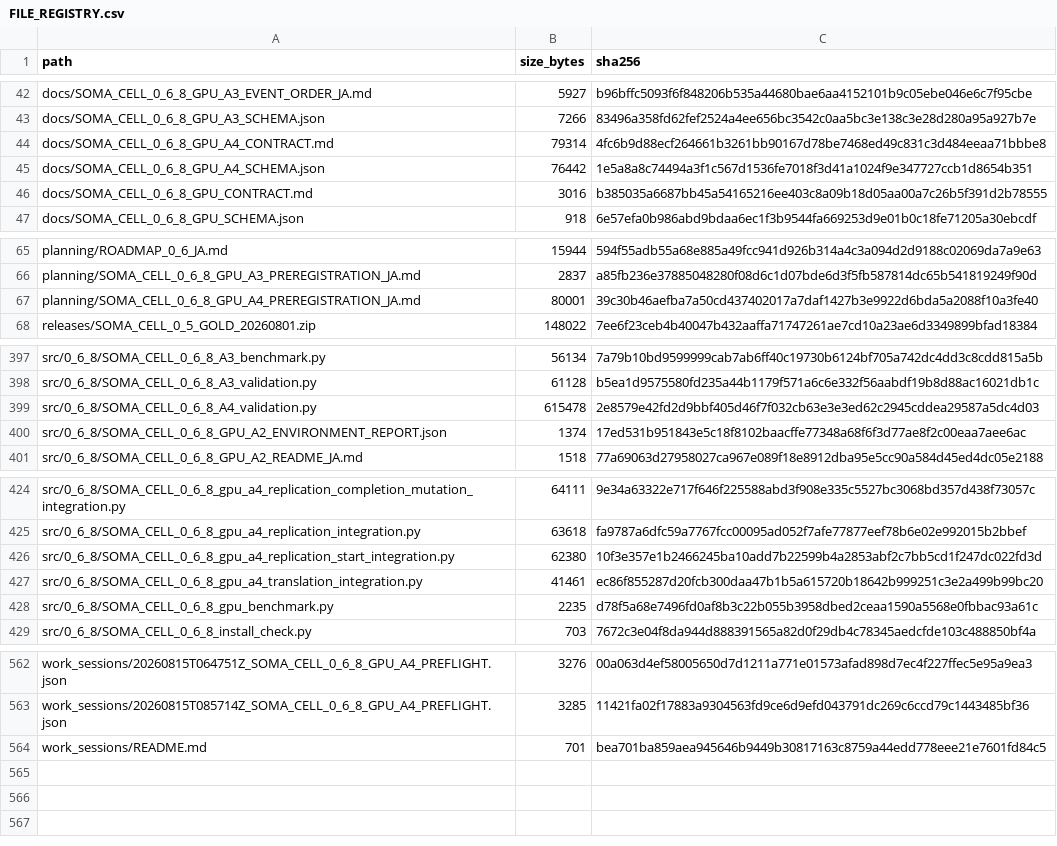
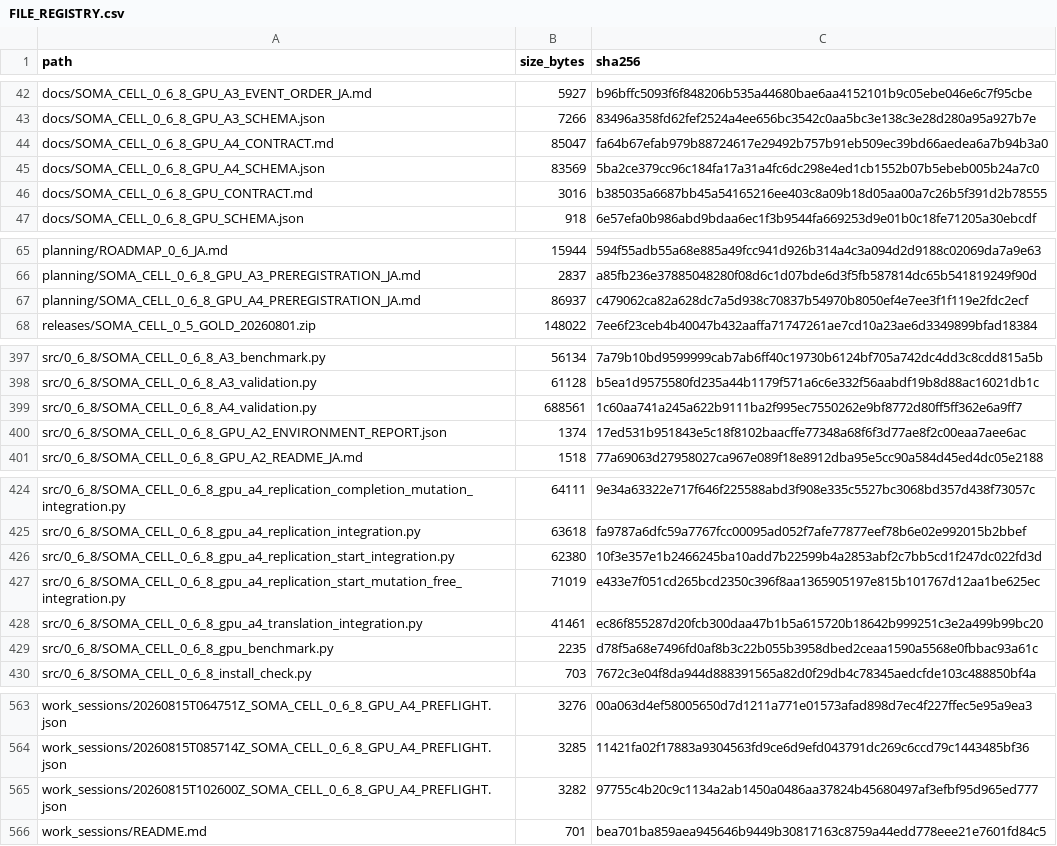
Before and after one commit to halc8312/soma-cell, a CSV file: manifests/FILE_REGISTRY.csv, drawn as a sheet; only a part is shown, gaps mark what is left out.

Commit message:
Integrate A4.8c5 mutation-free template start

```diff
--- a/manifests/FILE_REGISTRY.csv
+++ b/manifests/FILE_REGISTRY.csv
@@ -43,4 +43,4 @@ docs/SOMA_CELL_0_6_8_GPU_A3_EVENT_ORDER_JA.md,5927,b96bffc5093f6f848206b535a4468
 docs/SOMA_CELL_0_6_8_GPU_A3_SCHEMA.json,7266,83496a358fd62fef2524a4ee656bc3542c0aa5bc3e138c3e28d280a95a927b7e
-docs/SOMA_CELL_0_6_8_GPU_A4_CONTRACT.md,79314,4fc6b9d88ecf264661b3261bb90167d78be7468ed49c831c3d484eeaa71bbbe8
-docs/SOMA_CELL_0_6_8_GPU_A4_SCHEMA.json,76442,1e5a8a8c74494a3f1c567d1536fe7018f3d41a1024f9e347727ccb1d8654b351
+docs/SOMA_CELL_0_6_8_GPU_A4_CONTRACT.md,85047,fa64b67efab979b88724617e29492b757b91eb509ec39bd66aedea6a7b94b3a0
+docs/SOMA_CELL_0_6_8_GPU_A4_SCHEMA.json,83569,5ba2ce379cc96c184fa17a31a4fc6dc298e4ed1cb1552b07b5ebeb005b24a7c0
 docs/SOMA_CELL_0_6_8_GPU_CONTRACT.md,3016,b385035a6687bb45a54165216ee403c8a09b18d05aa00a7c26b5f391d2b78555
@@ -66,3 +66,3 @@ planning/ROADMAP_0_6_JA.md,15944,594f55adb55a68e885a49fcc941d926b314a4c3a094d2d9
 planning/SOMA_CELL_0_6_8_GPU_A3_PREREGISTRATION_JA.md,2837,a85fb236e37885048280f08d6c1d07bde6d3f5fb587814dc65b541819249f90d
-planning/SOMA_CELL_0_6_8_GPU_A4_PREREGISTRATION_JA.md,80001,39c30b46aefba7a50cd437402017a7daf1427b3e9922d6bda5a2088f10a3fe40
+planning/SOMA_CELL_0_6_8_GPU_A4_PREREGISTRATION_JA.md,86937,c479062ca82a628dc7a5d938c70837b54970b8050ef4e7ee3f1f119e2fdc2ecf
 releases/SOMA_CELL_0_5_GOLD_20260801.zip,148022,7ee6f23ceb4b40047b432aaffa71747261ae7cd10a23ae6d3349899bfad18384
@@ -398,3 +398,3 @@ src/0_6_8/SOMA_CELL_0_6_8_A3_benchmark.py,56134,7a79b10bd9599999cab7ab6ff40c1973
 src/0_6_8/SOMA_CELL_0_6_8_A3_validation.py,61128,b5ea1d9575580fd235a44b1179f571a6c6e332f56aabdf19b8d88ac16021db1c
-src/0_6_8/SOMA_CELL_0_6_8_A4_validation.py,615478,2e8579e42fd2d9bbf405d46f7f032cb63e3e3ed62c2945cddea29587a5dc4d03
+src/0_6_8/SOMA_CELL_0_6_8_A4_validation.py,688561,1c60aa741a245a622b9111ba2f995ec7550262e9bf8772d80ff5ff362e6a9ff7
 src/0_6_8/SOMA_CELL_0_6_8_GPU_A2_ENVIRONMENT_REPORT.json,1374,17ed531b951843e5c18f8102baacffe77348a68f6f3d77ae8f2c00eaa7aee6ac
@@ -426,2 +426,3 @@ src/0_6_8/SOMA_CELL_0_6_8_gpu_a4_replication_integration.py,63618,fa9787a6dfc59a
 src/0_6_8/SOMA_CELL_0_6_8_gpu_a4_replication_start_integration.py,62380,10f3e357e1b2466245ba10add7b22599b4a2853abf2c7bb5cd1f247dc022fd3d
+src/0_6_8/SOMA_CELL_0_6_8_gpu_a4_replication_start_mutation_free_integration.py,71019,e433e7f051cd265bcd2350c396f8aa1365905197e815b101767d12aa1be625ec
 src/0_6_8/SOMA_CELL_0_6_8_gpu_a4_translation_integration.py,41461,ec86f855287d20fcb300daa47b1b5a615720b18642b999251c3e2a499b99bc20
@@ -563,2 +564,3 @@ work_sessions/20260815T064751Z_SOMA_CELL_0_6_8_GPU_A4_PREFLIGHT.json,3276,00a063
 work_sessions/20260815T085714Z_SOMA_CELL_0_6_8_GPU_A4_PREFLIGHT.json,3285,11421fa02f17883a9304563fd9ce6d9efd043791dc269c6ccd79c1443485bf36
+work_sessions/20260815T102600Z_SOMA_CELL_0_6_8_GPU_A4_PREFLIGHT.json,3282,97755c4b20c9c1134a2ab1450a0486aa37824b45680497af3efbf95d965ed777
 work_sessions/README.md,701,bea701ba859aea945646b9449b30817163c8759a44edd778eee21e7601fd84c5
```
Also changed, not shown: 7 other files.
